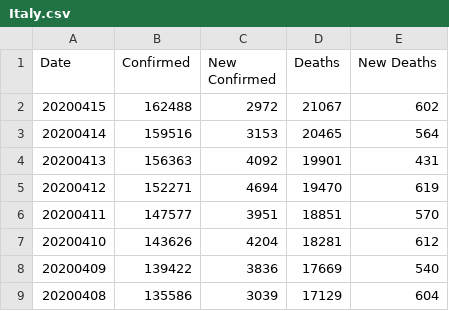
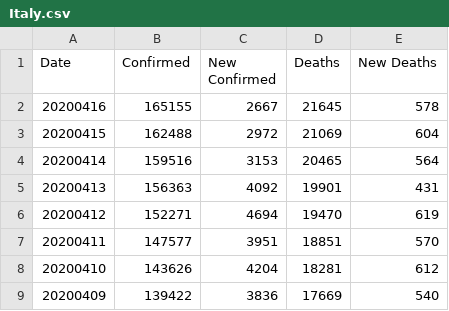
Before and after one commit to comcat/DA, a CSV file: data/covid-19-who/Italy.csv, drawn as a sheet; only a part is shown; the shorter side is filled out with more unchanged rows.

```diff
--- a/data/covid-19-who/Italy.csv
+++ b/data/covid-19-who/Italy.csv
@@ -1,3 +1,4 @@
 Date,Confirmed,New Confirmed,Deaths,New Deaths
-20200415,162488,2972,21067,602
+20200416,165155,2667,21645,578
+20200415,162488,2972,21069,604
 20200414,159516,3153,20465,564
```
Also changed, not shown: data/covid-19-who/Spain.csv, data/covid-19-who/uk.csv.
